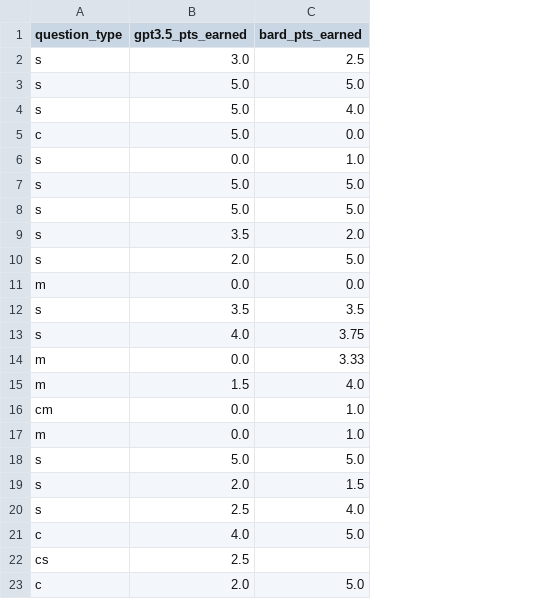
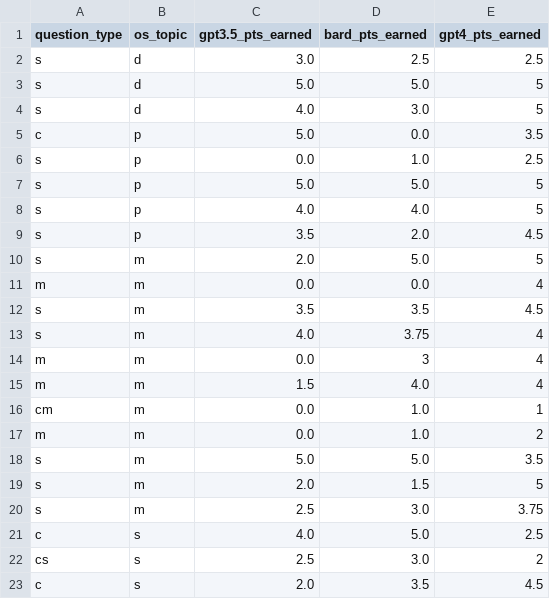
Before and after one commit to kevins4202/Madison_OS-LLM_Analysis, a CSV file: exams/11-fall-mid.csv, drawn as a sheet; addresses are those after the commit; the diff names each change by its address in the sheet, - before the commit and + after, or states it on an @@ line.

```diff
--- a/exams/11-fall-mid.csv
+++ b/exams/11-fall-mid.csv
+column B (os_topic), rows 2-23: d | d | d | p | p | p | p | p | m | m | m | m | m | m | m | m | m | m | m | s | s | s
+column E (gpt4_pts_earned), rows 2-23: 2.5 | 5 | 5 | 3.5 | 2.5 | 5 | 5 | 4.5 | 5 | 4 | 4.5 | 4 | 4 | 4 | 1 | 2 | 3.5 | 5 | 3.75 | 2.5 | 2 | 4.5
-C4 (gpt3.5_pts_earned): 5.0
+C4 (gpt3.5_pts_earned): 4.0
-D4 (bard_pts_earned): 4.0
+D4 (bard_pts_earned): 3.0
-C8 (gpt3.5_pts_earned): 5.0
+C8 (gpt3.5_pts_earned): 4.0
-D8 (bard_pts_earned): 5.0
+D8 (bard_pts_earned): 4.0
-D14 (bard_pts_earned): 3.33
+D14 (bard_pts_earned): 3
-D20 (bard_pts_earned): 4.0
+D20 (bard_pts_earned): 3.0
-D22 (bard_pts_earned): (empty)
+D22 (bard_pts_earned): 3.0
-D23 (bard_pts_earned): 5.0
+D23 (bard_pts_earned): 3.5
```
Also changed, not shown: exams/13-fall-mid.csv, exams/18-spring-final.csv, 40 other files.
